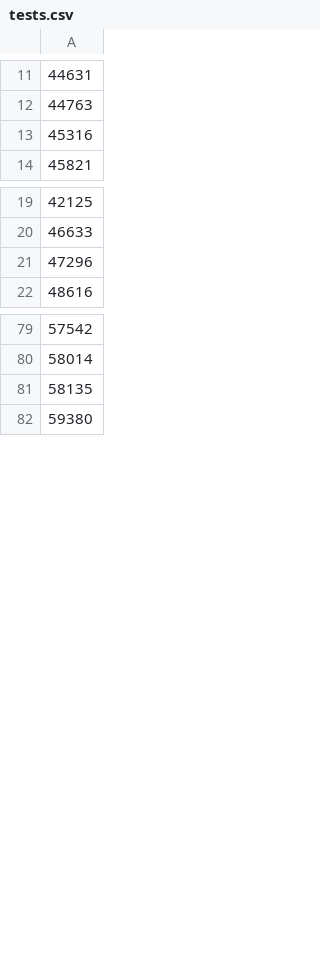
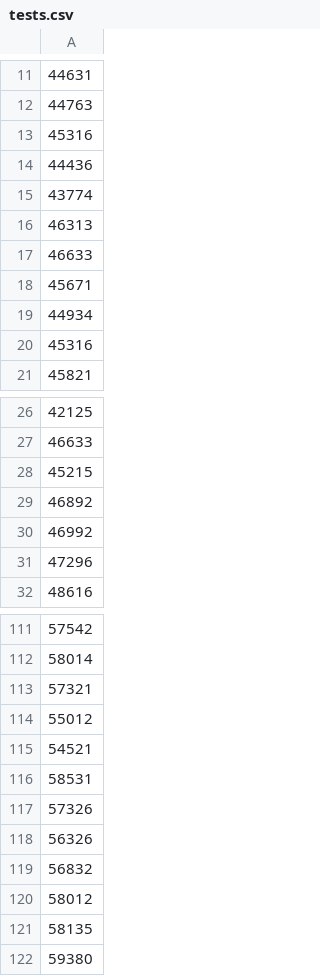
Before and after one commit to slaee/egg-and-size-recognition, a CSV file: datasets/tests.csv, drawn as a sheet; only a part is shown, gaps mark what is left out; the diff covers the shown part only.

```diff
--- a/datasets/tests.csv
+++ b/datasets/tests.csv
@@ -12,2 +12,9 @@
 44763
+45316
+44436
+43774
+46313
+46633
+45671
+44934
 45316
@@ -20,2 +27,5 @@
 46633
+45215
+46892
+46992
 47296
@@ -80,2 +112,10 @@
 58014
+57321
+55012
+54521
+58531
+57326
+56326
+56832
+58012
 58135
```
Also changed, not shown: 42 added rows and 1 edited cell elsewhere in this file, 1 other file.
